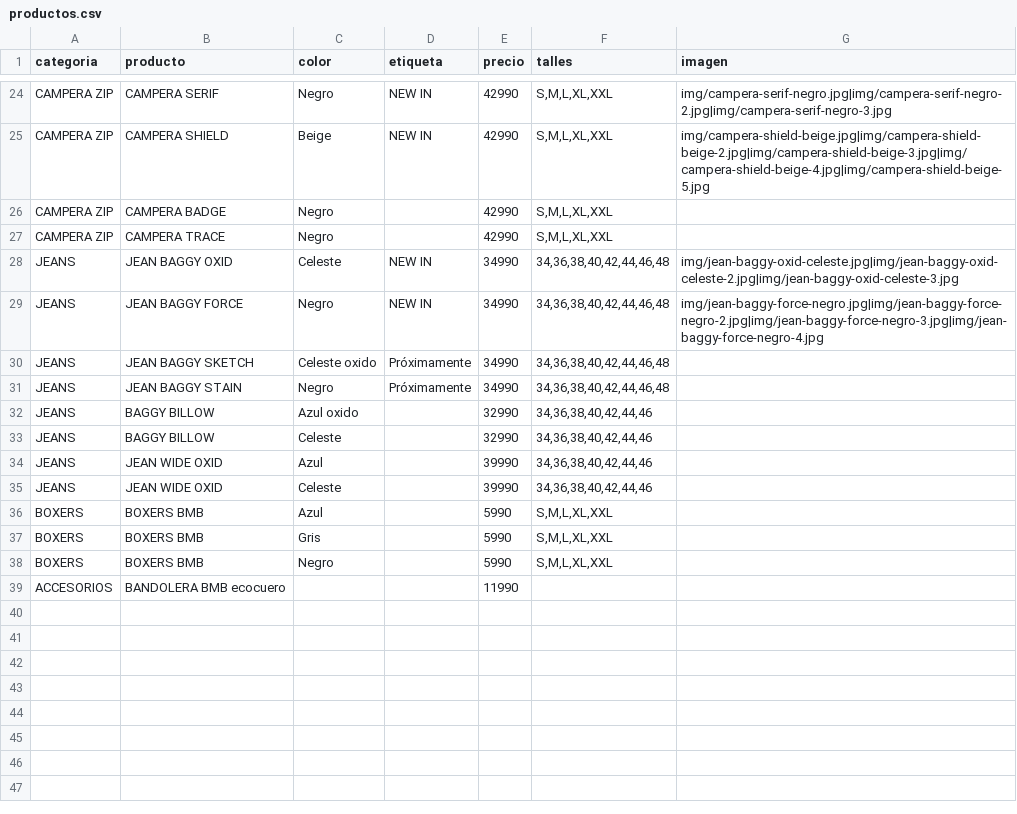
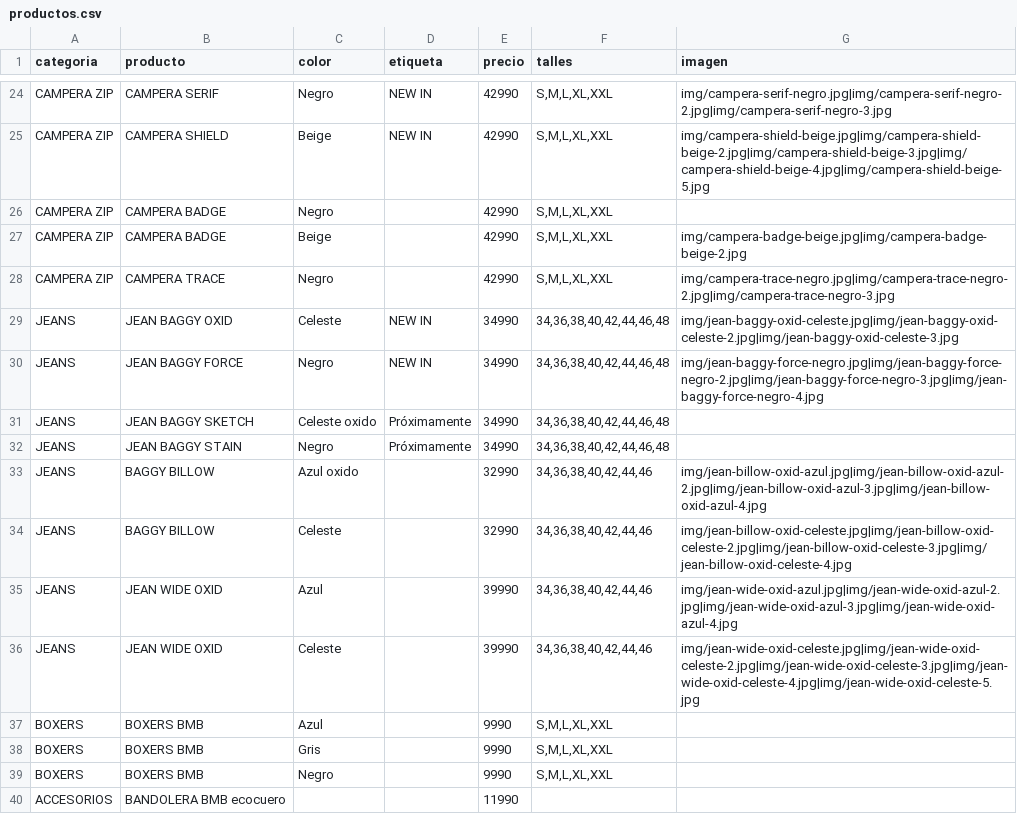
Before and after one commit to catalogobambaclub/Catalogo-Bamba-Club, a CSV file: productos.csv, drawn as a sheet; only a part is shown, gaps mark what is left out.

Commit message:
Add files via upload

```diff
--- a/productos.csv
+++ b/productos.csv
@@ -26,3 +26,4 @@ CAMPERA ZIP,CAMPERA SHIELD,Beige,NEW IN,42990,"S,M,L,XL,XXL",img/campera-shield-
 CAMPERA ZIP,CAMPERA BADGE,Negro,,42990,"S,M,L,XL,XXL",
-CAMPERA ZIP,CAMPERA TRACE,Negro,,42990,"S,M,L,XL,XXL",
+CAMPERA ZIP,CAMPERA BADGE,Beige,,42990,"S,M,L,XL,XXL",img/campera-badge-beige.jpg|img/campera-badge-beige-2.jpg
+CAMPERA ZIP,CAMPERA TRACE,Negro,,42990,"S,M,L,XL,XXL",img/campera-trace-negro.jpg|img/campera-trace-negro-2.jpg|img/campera-trace-negro-3.jpg
 JEANS,JEAN BAGGY OXID,Celeste,NEW IN,34990,"34,36,38,40,42,44,46,48",img/jean-baggy-oxid-celeste.jpg|img/jean-baggy-oxid-celeste-2.jpg|img/jean-baggy-oxid-celeste-3.jpg
@@ -31,9 +32,9 @@ JEANS,JEAN BAGGY SKETCH,Celeste oxido,Próximamente,34990,"34,36,38,40,42,44,46,
 JEANS,JEAN BAGGY STAIN,Negro,Próximamente,34990,"34,36,38,40,42,44,46,48",
-JEANS,BAGGY BILLOW,Azul oxido,,32990,"34,36,38,40,42,44,46",
-JEANS,BAGGY BILLOW,Celeste,,32990,"34,36,38,40,42,44,46",
-JEANS,JEAN WIDE OXID,Azul,,39990,"34,36,38,40,42,44,46",
-JEANS,JEAN WIDE OXID,Celeste,,39990,"34,36,38,40,42,44,46",
-BOXERS,BOXERS BMB,Azul,,5990,"S,M,L,XL,XXL",
-BOXERS,BOXERS BMB,Gris,,5990,"S,M,L,XL,XXL",
-BOXERS,BOXERS BMB,Negro,,5990,"S,M,L,XL,XXL",
+JEANS,BAGGY BILLOW,Azul oxido,,32990,"34,36,38,40,42,44,46",img/jean-billow-oxid-azul.jpg|img/jean-billow-oxid-azul-2.jpg|img/jean-billow-oxid-azul-3.jpg|img/jean-billow-oxid-azul-4.jpg
+JEANS,BAGGY BILLOW,Celeste,,32990,"34,36,38,40,42,44,46",img/jean-billow-oxid-celeste.jpg|img/jean-billow-oxid-celeste-2.jpg|img/jean-billow-oxid-celeste-3.jpg|img/jean-billow-oxid-celeste-4.jpg
+JEANS,JEAN WIDE OXID,Azul,,39990,"34,36,38,40,42,44,46",img/jean-wide-oxid-azul.jpg|img/jean-wide-oxid-azul-2.jpg|img/jean-wide-oxid-azul-3.jpg|img/jean-wide-oxid-azul-4.jpg
+JEANS,JEAN WIDE OXID,Celeste,,39990,"34,36,38,40,42,44,46",img/jean-wide-oxid-celeste.jpg|img/jean-wide-oxid-celeste-2.jpg|img/jean-wide-oxid-celeste-3.jpg|img/jean-wide-oxid-celeste-4.jpg|img/jean-wide-oxid-celeste-5.jpg
+BOXERS,BOXERS BMB,Azul,,9990,"S,M,L,XL,XXL",
+BOXERS,BOXERS BMB,Gris,,9990,"S,M,L,XL,XXL",
+BOXERS,BOXERS BMB,Negro,,9990,"S,M,L,XL,XXL",
 ACCESORIOS,BANDOLERA BMB ecocuero,,,11990,,
```
